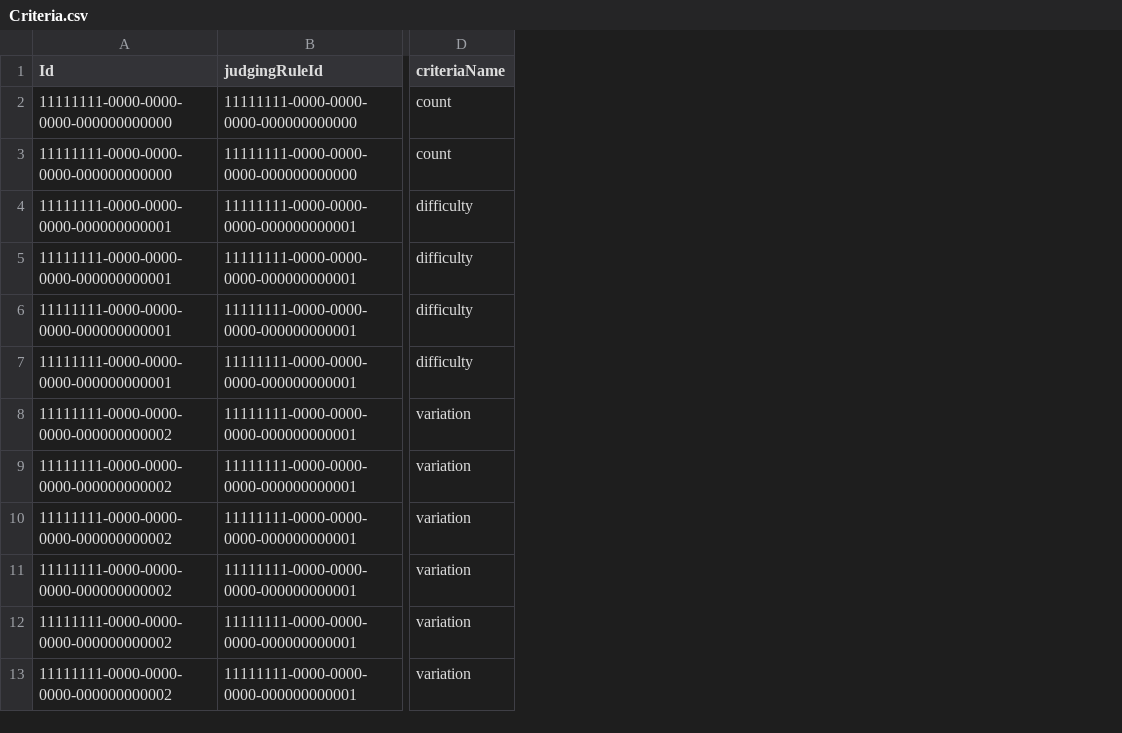
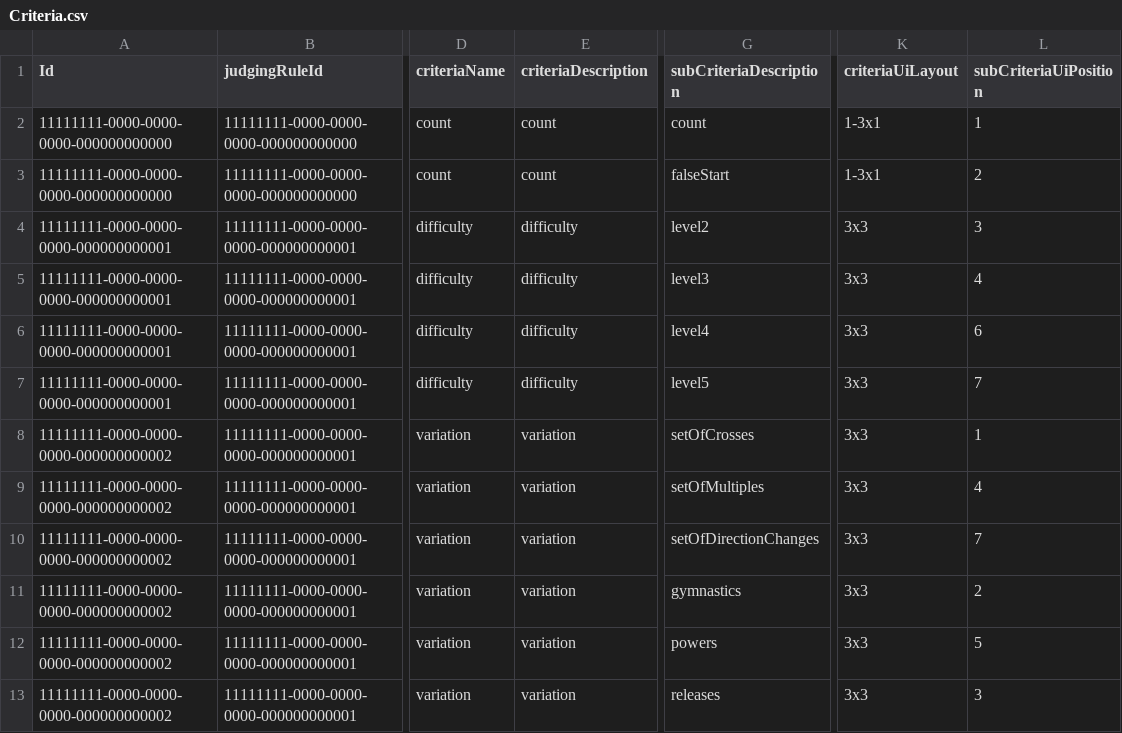
Before and after one commit to intesso/competition, a CSV file: backend/src/lib/db-migrations/data/Criteria.csv, drawn as a sheet; only a part is shown, gaps mark what is left out; the diff names each change by its address in the sheet, - before the commit and + after, or states it on an @@ line.

Commit message:
add raw points ui layouts and dynamic position

```diff
--- a/backend/src/lib/db-migrations/data/Criteria.csv
+++ b/backend/src/lib/db-migrations/data/Criteria.csv
+column E (criteriaDescription), rows 2-13: count | count | difficulty | difficulty | difficulty | difficulty | variation | variation | variation | variation | variation | variation
+column G (subCriteriaDescription), rows 2-13: count | falseStart | level2 | level3 | level4 | level5 | setOfCrosses | setOfMultiples | setOfDirectionChanges | gymnastics | powers | releases
+column K (criteriaUiLayout), rows 2-13: 1-3x1 | 1-3x1 | 3x3 | 3x3 | 3x3 | 3x3 | 3x3 | 3x3 | 3x3 | 3x3 | 3x3 | 3x3
+column L (subCriteriaUiPosition), rows 2-13: 1 | 2 | 3 | 4 | 6 | 7 | 1 | 4 | 7 | 2 | 5 | 3
```
Also changed, not shown: 11 other files.
